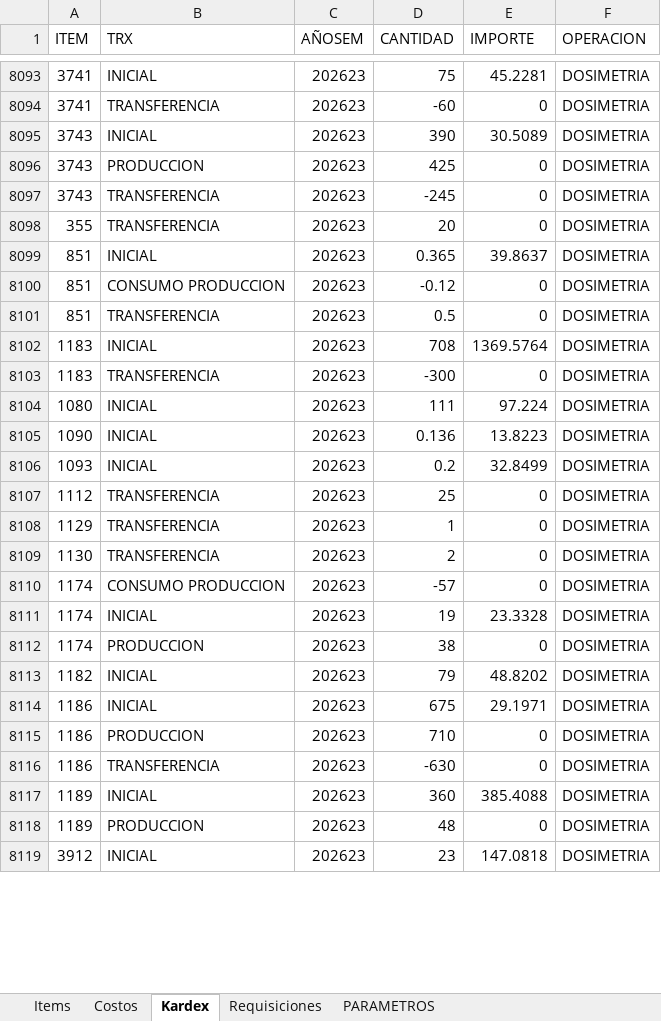
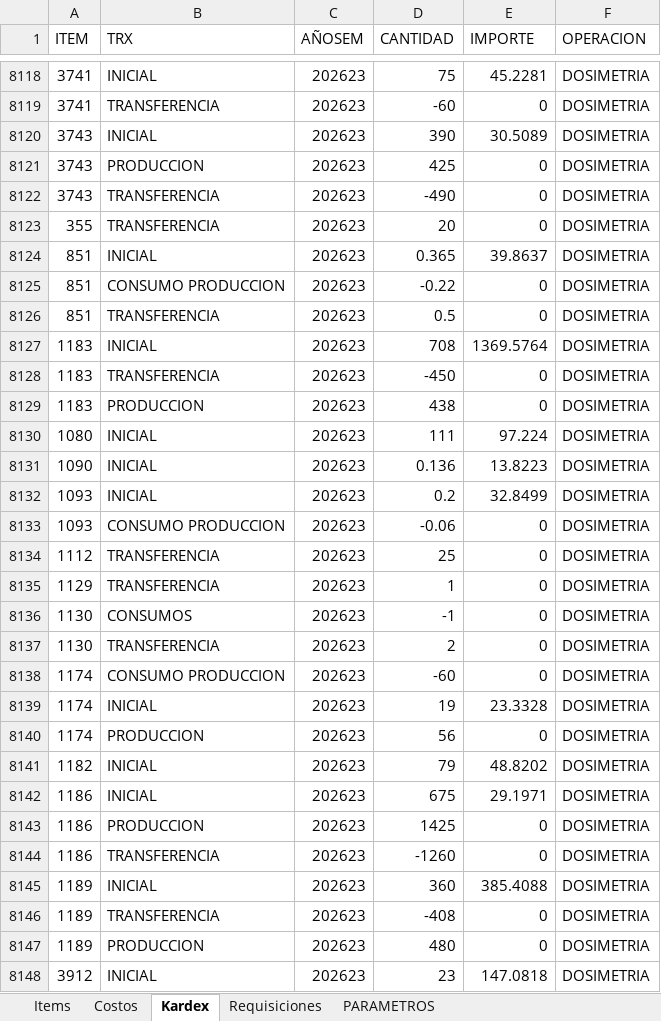
Before and after one commit to AlvaroCornejo/EBC_PEDIDOS_ADICIONALES, an Excel workbook: data/DOSIMETRIA - ADICIONALES.xlsx, sheet Kardex, drawn as a sheet; only a part is shown, gaps mark what is left out; values as stored, in another font and other column widths than the file's, no borders; table styles not drawn; addresses are those after the commit; the diff covers the shown part only; the diff names each change by its address in the sheet, - before the commit and + after, or states it on an @@ line.

```diff
--- a/data/DOSIMETRIA - ADICIONALES.xlsx (sheet Kardex)
+++ b/data/DOSIMETRIA - ADICIONALES.xlsx (sheet Kardex)
-D8122 (CANTIDAD): -245
+D8122 (CANTIDAD): -490
-D8125 (CANTIDAD): -0.12
+D8125 (CANTIDAD): -0.22
-D8128 (CANTIDAD): -300
+D8128 (CANTIDAD): -450
+row 8129: 1183 | PRODUCCION | 202623 | 438 | 0 | DOSIMETRIA
+row 8133: 1093 | CONSUMO PRODUCCION | 202623 | -0.06 | 0 | DOSIMETRIA
+row 8136: 1130 | CONSUMOS | 202623 | -1 | 0 | DOSIMETRIA
-D8138 (CANTIDAD): -57
+D8138 (CANTIDAD): -60
-D8140 (CANTIDAD): 38
+D8140 (CANTIDAD): 56
-D8143 (CANTIDAD): 710
+D8143 (CANTIDAD): 1425
-D8144 (CANTIDAD): -630
+D8144 (CANTIDAD): -1260
+row 8146: 1189 | TRANSFERENCIA | 202623 | -408 | 0 | DOSIMETRIA
-D8147 (CANTIDAD): 48
+D8147 (CANTIDAD): 480
```
Also changed, not shown: 63 added rows, 5 removed rows, 10 moved rows and 84 edited cells elsewhere in this sheet, sheet PARAMETROS, data/CDL28 - ADICIONALES.xlsx, data/GBADC - ADICIONALES.xlsx, 9 other files.
